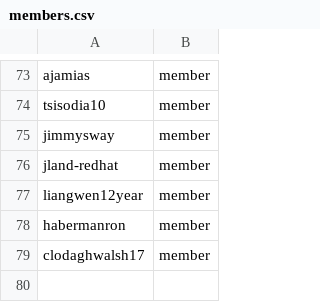
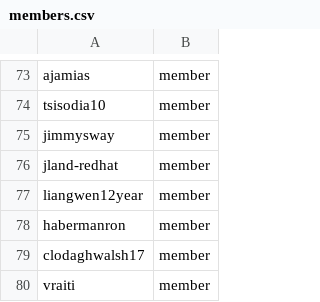
Before and after one commit to OCP-on-NERC/github-config, a CSV file: members.csv, drawn as a sheet; only a part is shown, gaps mark what is left out; the diff names each change by its address in the sheet, - before the commit and + after, or states it on an @@ line.

Commit message:
add vraiti to cluster (#55)

```diff
--- a/members.csv
+++ b/members.csv
+row 80: vraiti | member
```
